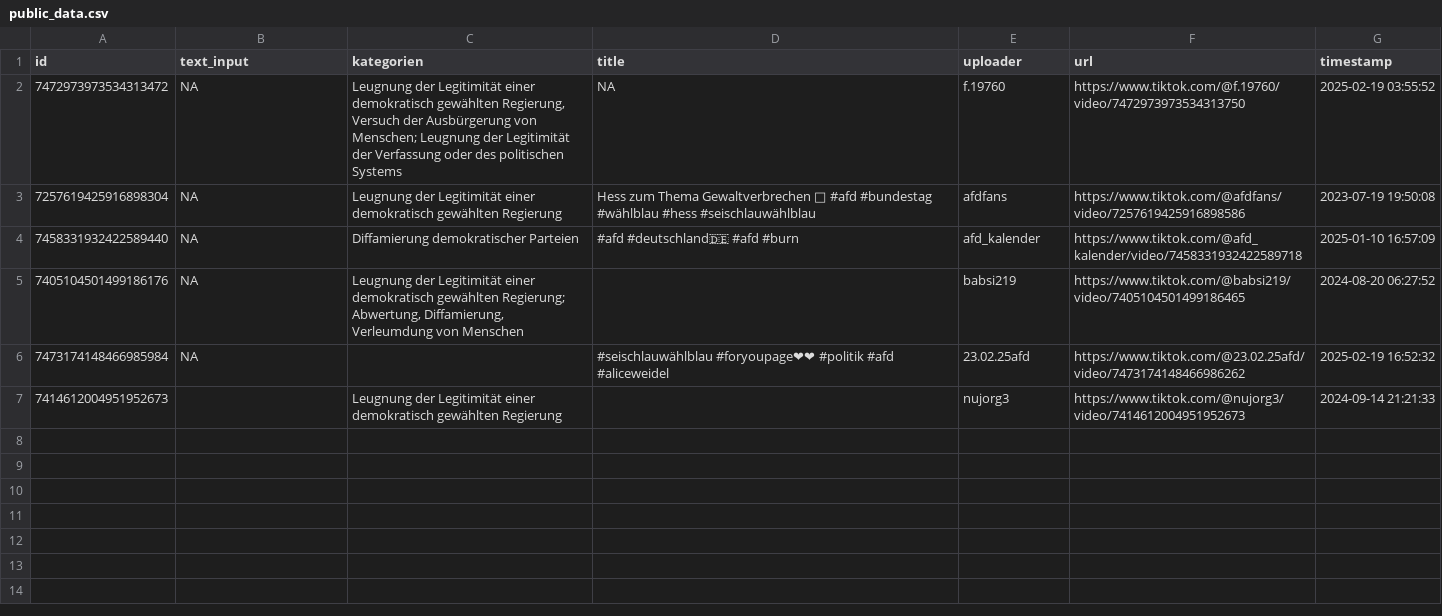
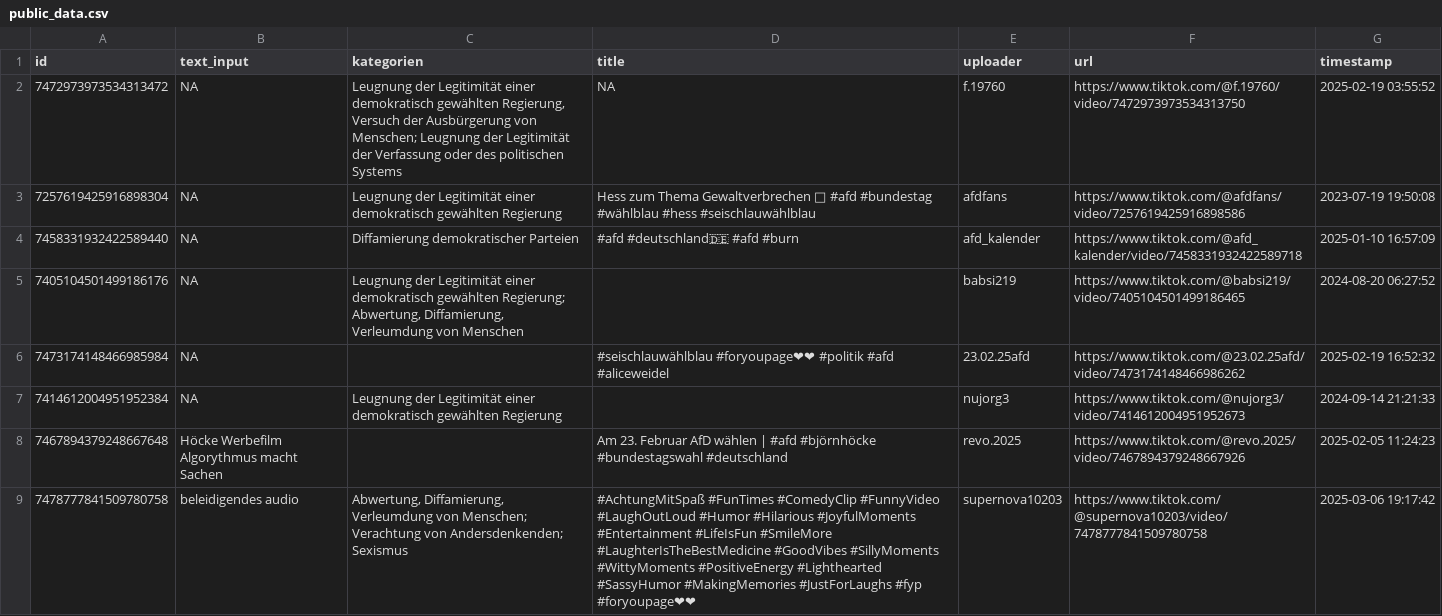
Before and after one commit to der-adenauer/tricktok, a CSV file: tt-R/public_data.csv, drawn as a sheet; ↵ is a line break in a cell; the diff names each change by its address in the sheet, - before the commit and + after, or states it on an @@ line.

```diff
--- a/tt-R/public_data.csv
+++ b/tt-R/public_data.csv
-A7 (id): 7414612004951952673
+A7 (id): 7414612004951952384
-B7 (text_input): (empty)
+B7 (text_input): NA
+row 8: 7467894379248667648 | Höcke Werbefilm ↵ Algorythmus macht Sachen |  | Am 23. Februar AfD wählen | #afd #björnhöcke #bundestagswahl #deutschland | revo.2025 | https://www.tiktok.com/@revo.2025/video/7467894379248667926 | 2025-02-05 11:24:23
+row 9: 7478777841509780758 | beleidigendes audio | Abwertung, Diffamierung, Verleumdung von Menschen; Verachtung von Andersdenkenden; Sexismus | #AchtungMitSpaß #FunTimes #ComedyClip #FunnyVideo #LaughOutLoud #Humor #Hilarious #JoyfulMoments #Entertainment #LifeIsFun #SmileMore #LaughterIsTheBestMedicine #GoodVibes #SillyMoments #WittyMoments #PositiveEnergy #Lighthearted #SassyHumor #MakingMemories #JustForLaughs #fyp #foryoupage❤❤ | supernova10203 | https://www.tiktok.com/@supernova10203/video/7478777841509780758 | 2025-03-06 19:17:42
```
Also changed, not shown: 4 other files.
